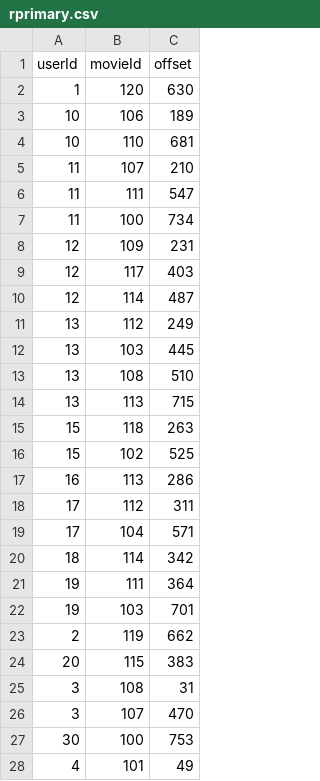
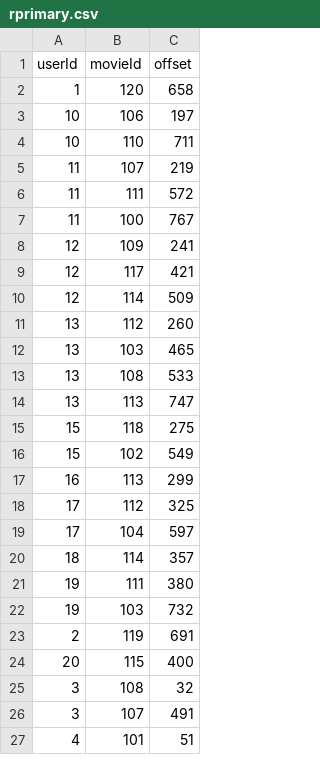
Before and after one commit to Ash228/File-structures-secondary-indexing, a CSV file: data/rprimary.csv, drawn as a sheet; only a part is shown; the diff covers the shown part only.

```diff
--- a/data/rprimary.csv
+++ b/data/rprimary.csv
@@ -1,28 +1,27 @@
 userId,movieId,offset
-1,120,630
-10,106,189
-10,110,681
-11,107,210
-11,111,547
-11,100,734
-12,109,231
-12,117,403
-12,114,487
-13,112,249
-13,103,445
-13,108,510
-13,113,715
-15,118,263
-15,102,525
-16,113,286
-17,112,311
-17,104,571
-18,114,342
-19,111,364
-19,103,701
-2,119,662
-20,115,383
-3,108,31
-3,107,470
-30,100,753
-4,101,49
+1,120,658
+10,106,197
+10,110,711
+11,107,219
+11,111,572
+11,100,767
+12,109,241
+12,117,421
+12,114,509
+13,112,260
+13,103,465
+13,108,533
+13,113,747
+15,118,275
+15,102,549
+16,113,299
+17,112,325
+17,104,597
+18,114,357
+19,111,380
+19,103,732
+2,119,691
+20,115,400
+3,108,32
+3,107,491
+4,101,51
```
Also changed, not shown: 7 edited cells elsewhere in this file, data/movies.csv, data/ratings.csv, 3 other files.
